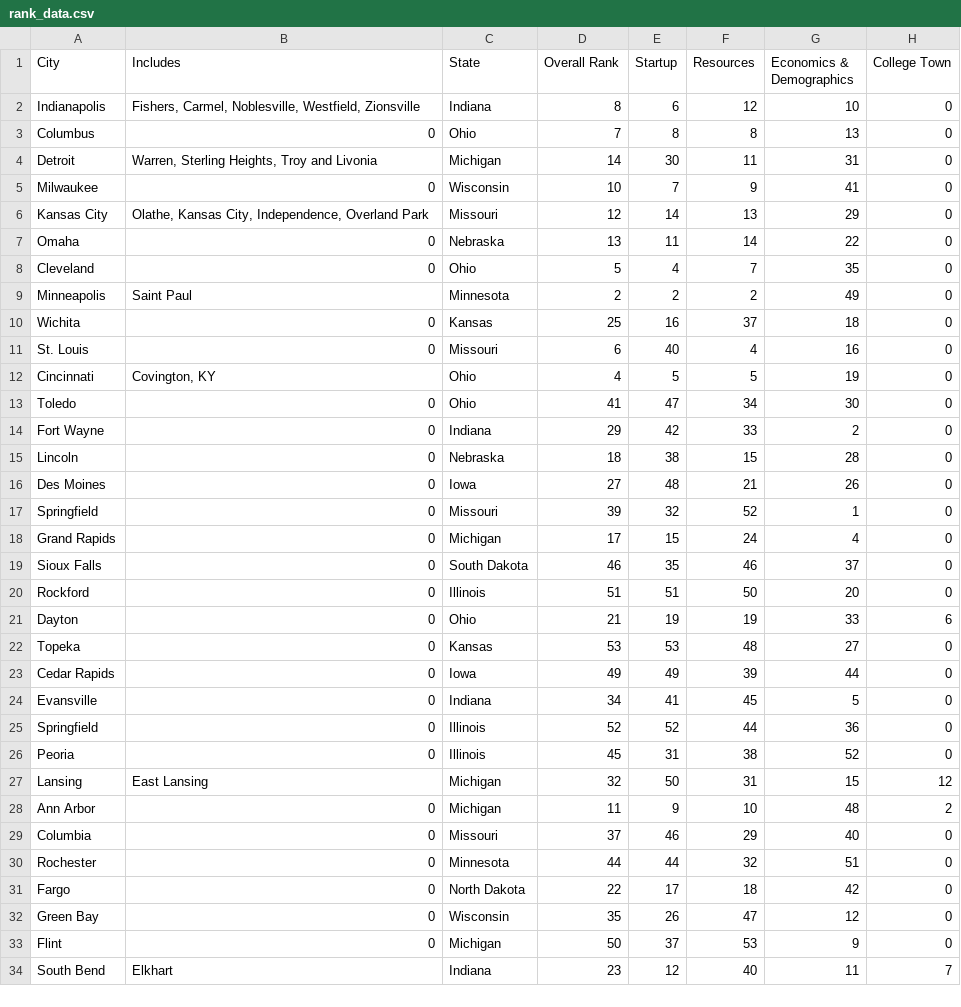
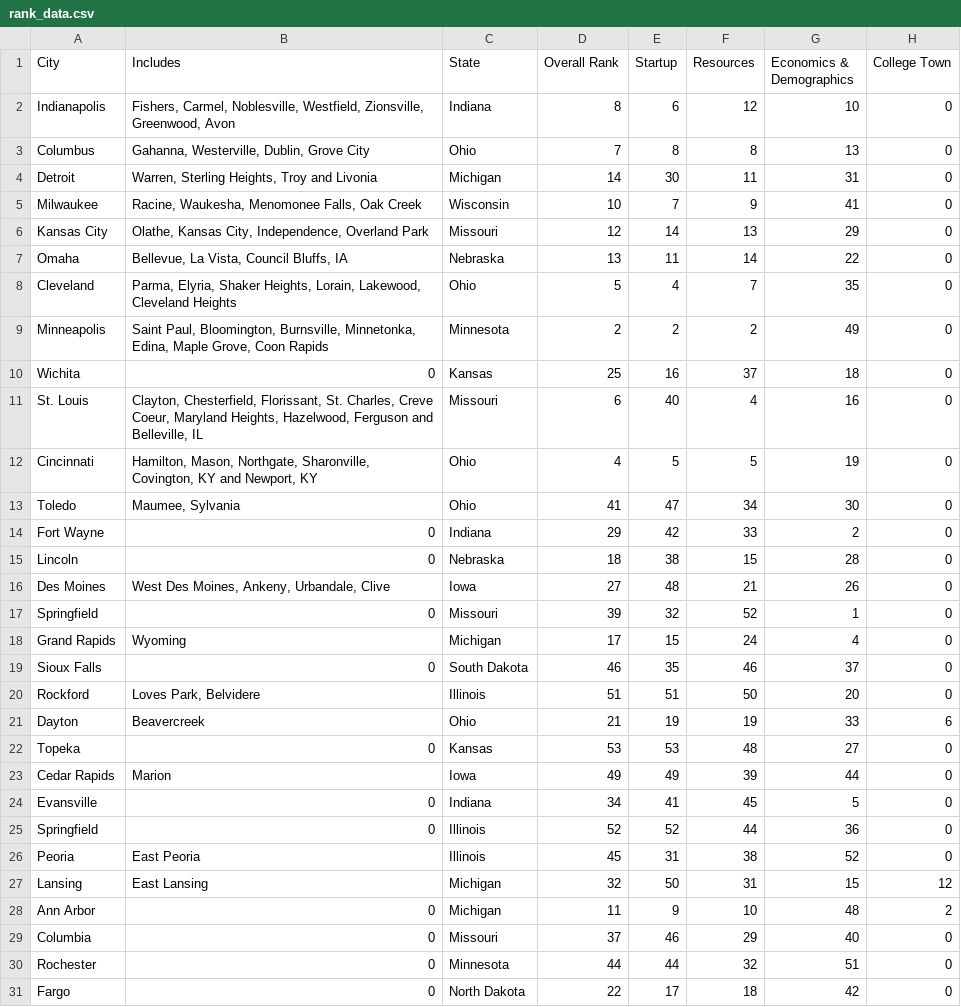
Before and after one commit to itsabhinaya/itsabhinaya.github.io, a CSV file: new_scroll/table/data/rank_data.csv, drawn as a sheet; only a part is shown; the shorter side is filled out with more unchanged rows; the diff covers the shown part only.

```diff
--- a/new_scroll/table/data/rank_data.csv
+++ b/new_scroll/table/data/rank_data.csv
@@ -1,27 +1,27 @@
 City,Includes,State,Overall Rank,Startup,Resources,Economics & Demographics,College Town
-Indianapolis,"Fishers, Carmel, Noblesville, Westfield, Zionsville",Indiana,8,6,12,10,0
-Columbus,0,Ohio,7,8,8,13,0
+Indianapolis,"Fishers, Carmel, Noblesville, Westfield, Zionsville, Greenwood, Avon",Indiana,8,6,12,10,0
+Columbus,"Gahanna, Westerville, Dublin, Grove City",Ohio,7,8,8,13,0
 Detroit,"Warren, Sterling Heights, Troy and Livonia",Michigan,14,30,11,31,0
-Milwaukee,0,Wisconsin,10,7,9,41,0
+Milwaukee,"Racine, Waukesha, Menomonee Falls, Oak Creek",Wisconsin,10,7,9,41,0
 Kansas City,"Olathe, Kansas City, Independence, Overland Park",Missouri,12,14,13,29,0
-Omaha,0,Nebraska,13,11,14,22,0
-Cleveland,0,Ohio,5,4,7,35,0
-Minneapolis,Saint Paul,Minnesota,2,2,2,49,0
+Omaha,"Bellevue, La Vista, Council Bluffs, IA",Nebraska,13,11,14,22,0
+Cleveland,"Parma, Elyria, Shaker Heights, Lorain, Lakewood, Cleveland Heights",Ohio,5,4,7,35,0
+Minneapolis,"Saint Paul, Bloomington, Burnsville, Minnetonka, Edina, Maple Grove, Coon Rapids",Minnesota,2,2,2,49,0
 Wichita,0,Kansas,25,16,37,18,0
-St. Louis ,0,Missouri,6,40,4,16,0
-Cincinnati,"Covington, KY",Ohio,4,5,5,19,0
-Toledo,0,Ohio,41,47,34,30,0
+St. Louis ,"Clayton, Chesterfield, Florissant, St. Charles, Creve Coeur, Maryland Heights, Hazelwood, Ferguson and Belleville, IL",Missouri,6,40,4,16,0
+Cincinnati,"Hamilton, Mason, Northgate, Sharonville, Covington, KY and Newport, KY",Ohio,4,5,5,19,0
+Toledo,"Maumee, Sylvania",Ohio,41,47,34,30,0
 Fort Wayne,0,Indiana,29,42,33,2,0
 Lincoln,0,Nebraska,18,38,15,28,0
-Des Moines,0,Iowa,27,48,21,26,0
+Des Moines,"West Des Moines, Ankeny, Urbandale, Clive",Iowa,27,48,21,26,0
 Springfield,0,Missouri,39,32,52,1,0
-Grand Rapids,0,Michigan,17,15,24,4,0
+Grand Rapids,Wyoming,Michigan,17,15,24,4,0
 Sioux Falls,0,South Dakota,46,35,46,37,0
-Rockford,0,Illinois,51,51,50,20,0
-Dayton,0,Ohio,21,19,19,33,6
+Rockford,"Loves Park, Belvidere",Illinois,51,51,50,20,0
+Dayton,Beavercreek,Ohio,21,19,19,33,6
 Topeka,0,Kansas,53,53,48,27,0
-Cedar Rapids,0,Iowa,49,49,39,44,0
+Cedar Rapids,Marion,Iowa,49,49,39,44,0
 Evansville,0,Indiana,34,41,45,5,0
 Springfield,0,Illinois,52,52,44,36,0
-Peoria,0,Illinois,45,31,38,52,0
+Peoria,East Peoria,Illinois,45,31,38,52,0
 Lansing,East Lansing,Michigan,32,50,31,15,12
```
Also changed, not shown: 8 edited cells elsewhere in this file, 1 other file.
